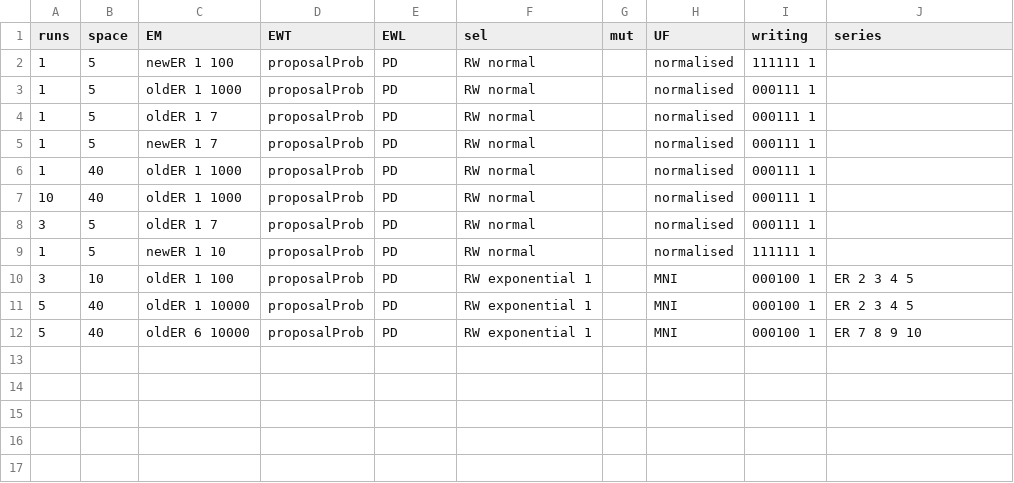
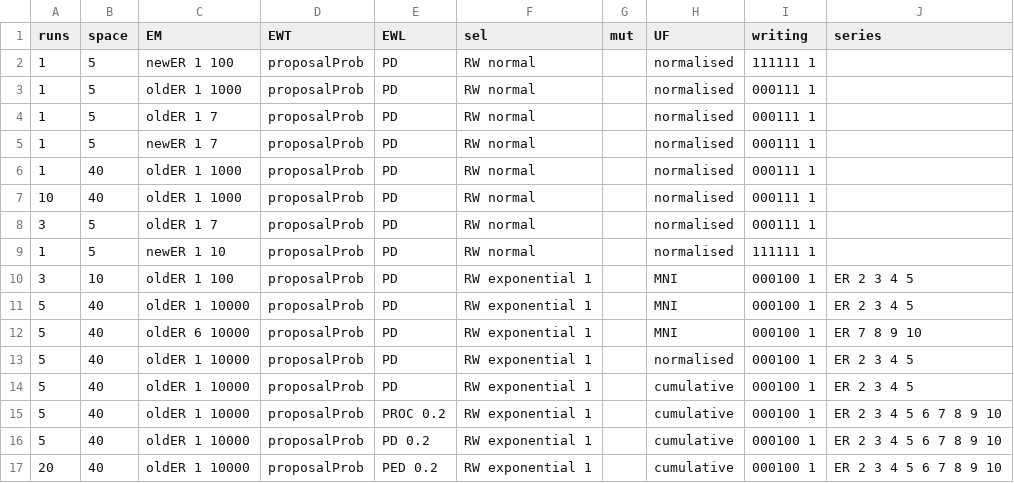
Before and after one commit to EvanORiordan/evoUG2, a CSV file: config.csv, drawn as a sheet.

```diff
--- a/config.csv
+++ b/config.csv
@@ -12 +12,6 @@ runs,space,EM,EWT,EWL,sel,mut,UF,writing,series
 5,40,oldER 6 10000,proposalProb,PD,RW exponential 1,,MNI,000100 1,ER 7 8 9 10
+5,40,oldER 1 10000,proposalProb,PD,RW exponential 1,,normalised,000100 1,ER 2 3 4 5
+5,40,oldER 1 10000,proposalProb,PD,RW exponential 1,,cumulative,000100 1,ER 2 3 4 5
+5,40,oldER 1 10000,proposalProb,PROC 0.2,RW exponential 1,,cumulative,000100 1,ER 2 3 4 5 6 7 8 9 10
+5,40,oldER 1 10000,proposalProb,PD 0.2,RW exponential 1,,cumulative,000100 1,ER 2 3 4 5 6 7 8 9 10
+20,40,oldER 1 10000,proposalProb,PED 0.2,RW exponential 1,,cumulative,000100 1,ER 2 3 4 5 6 7 8 9 10
```
Also changed, not shown: 1 other file.
